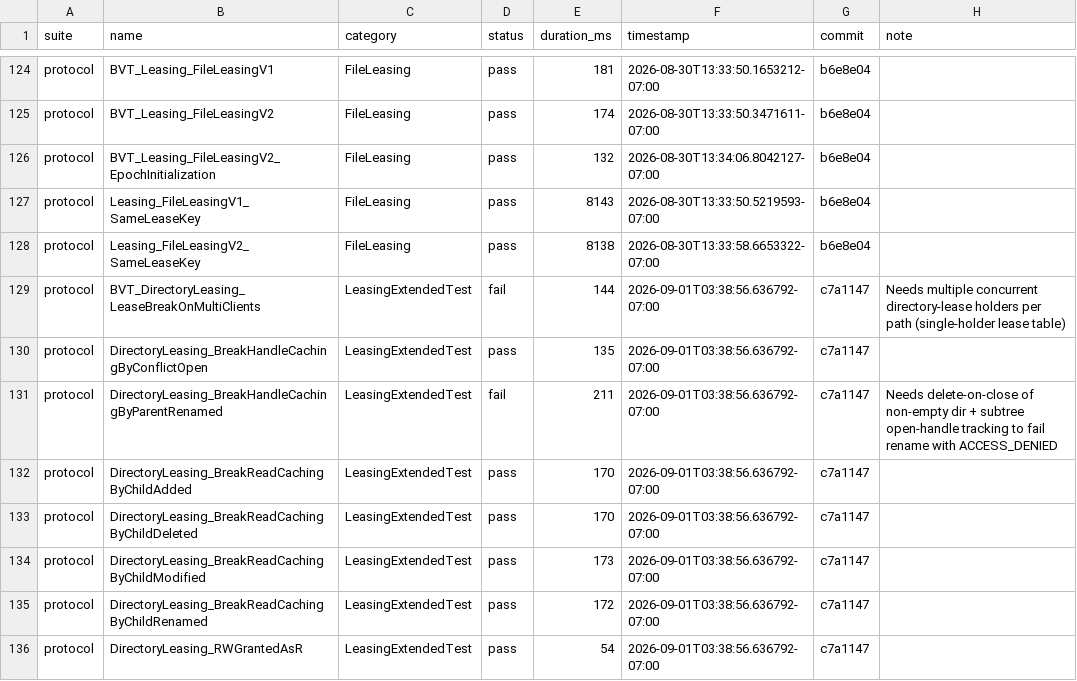
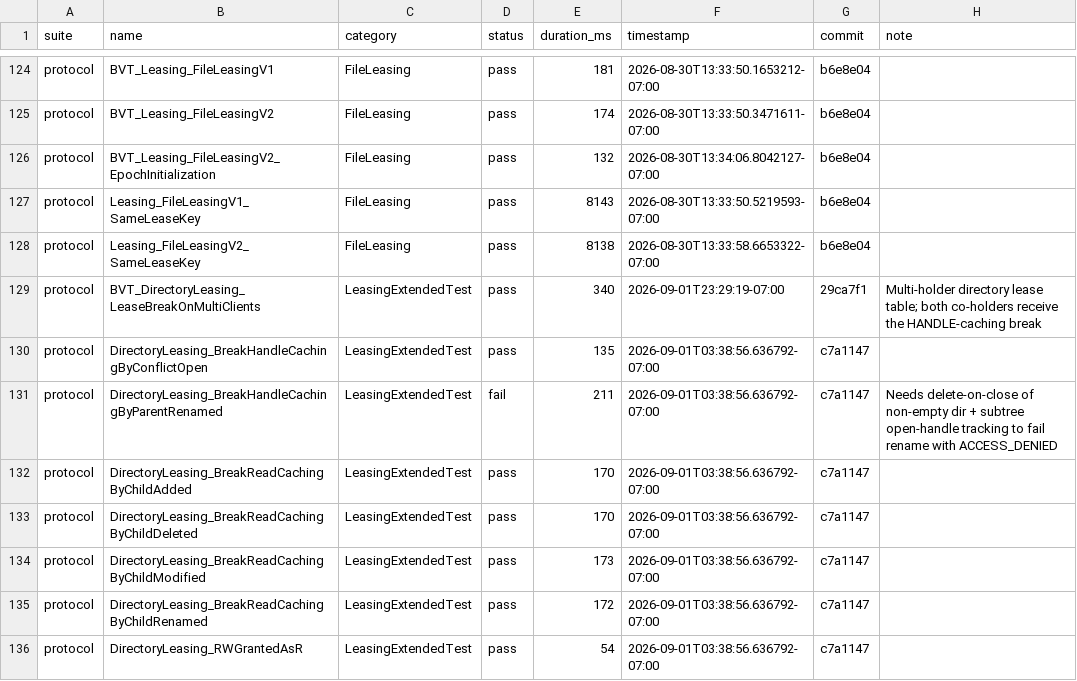
Before and after one commit to farazshaikh/smb-rs, a CSV file: test_status.csv, drawn as a sheet; only a part is shown, gaps mark what is left out.

Commit message:
test_status: BVT_DirectoryLeasing_LeaseBreakOnMultiClients now passes

```diff
--- a/test_status.csv
+++ b/test_status.csv
@@ -128,3 +128,3 @@ protocol,Leasing_FileLeasingV1_SameLeaseKey,FileLeasing,pass,8143,2026-08-30T13:
 protocol,Leasing_FileLeasingV2_SameLeaseKey,FileLeasing,pass,8138,2026-08-30T13:33:58.6653322-07:00,b6e8e04,
-protocol,BVT_DirectoryLeasing_LeaseBreakOnMultiClients,LeasingExtendedTest,fail,144,2026-09-01T03:38:56.636792-07:00,c7a1147,Needs multiple concurrent directory-lease holders per path (single-holder lease table)
+protocol,BVT_DirectoryLeasing_LeaseBreakOnMultiClients,LeasingExtendedTest,pass,340,2026-09-01T23:29:19-07:00,29ca7f1,Multi-holder directory lease table; both co-holders receive the HANDLE-caching break
 protocol,DirectoryLeasing_BreakHandleCachingByConflictOpen,LeasingExtendedTest,pass,135,2026-09-01T03:38:56.636792-07:00,c7a1147,
```
